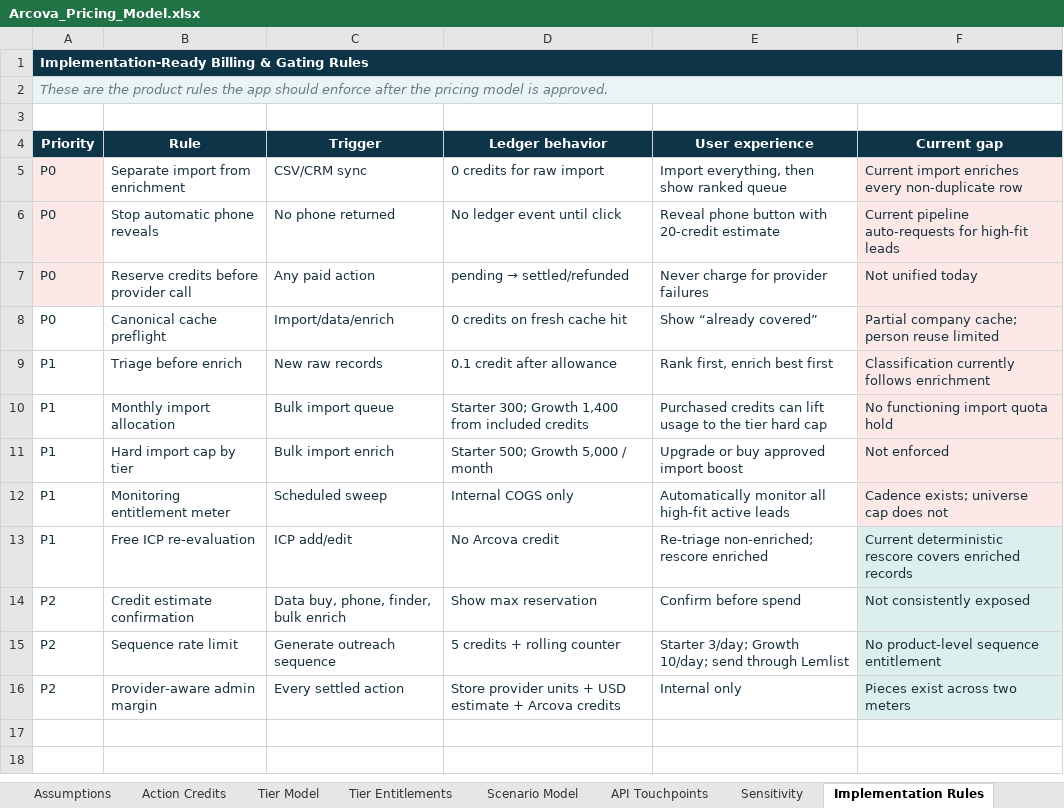
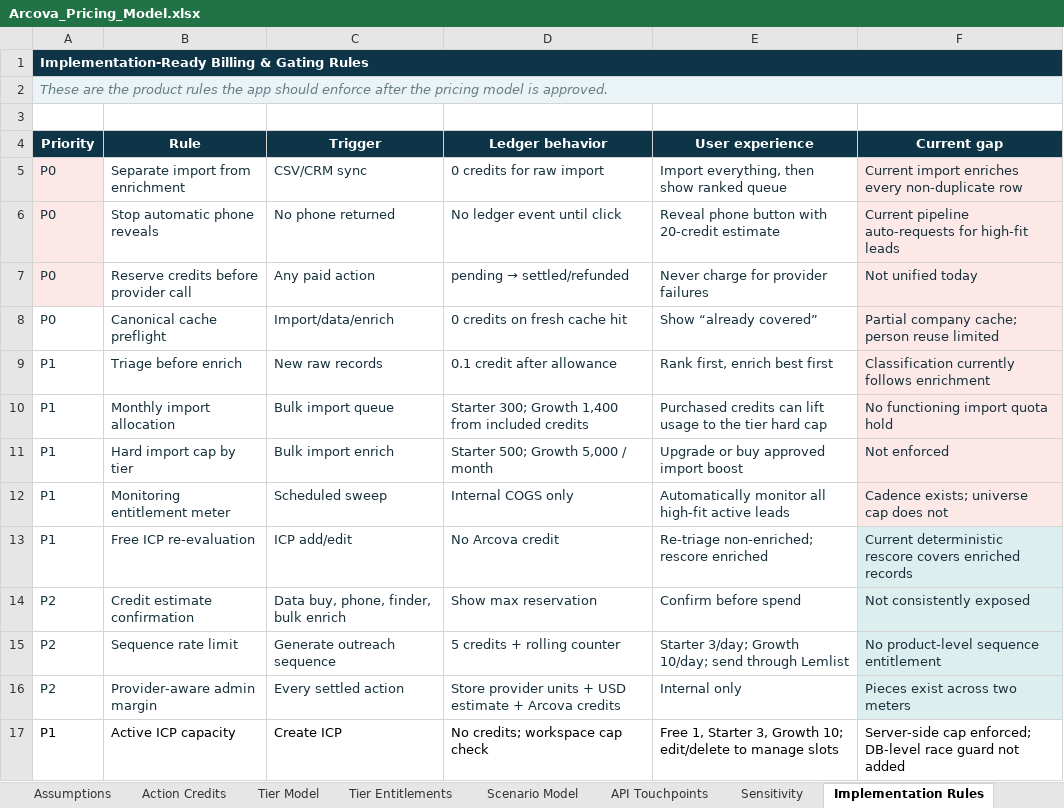
Before and after one commit to emb91/biosignals-app, an Excel workbook: strategy/pricing/pricing-model-codex-20260619/Arcova_Pricing_Model.xlsx, sheet Implementation Rules, drawn as a sheet; values as stored, in another font and other column widths than the file's, no borders; the diff names each change by its address in the sheet, - before the commit and + after, or states it on an @@ line.

```diff
--- a/strategy/pricing/pricing-model-codex-20260619/Arcova_Pricing_Model.xlsx (sheet Implementation Rules)
+++ b/strategy/pricing/pricing-model-codex-20260619/Arcova_Pricing_Model.xlsx (sheet Implementation Rules)
+row 17: P1 | Active ICP capacity | Create ICP | No credits; workspace cap check | Free 1, Starter 3, Growth 10; edit/delete to manage slots | Server-side cap enforced; DB-level race guard not added
```
Also changed, not shown: sheet Sensitivity, sheet Action Credits, sheet Tier Entitlements, sheet Tier Model, sheet Dashboard, sheet Checks, 1 more sheet, charts or pictures, strategy/pricing/pricing-model-codex-20260619/ARCOVA_CREDIT_CALCULATOR.xlsx, 17 other files.
